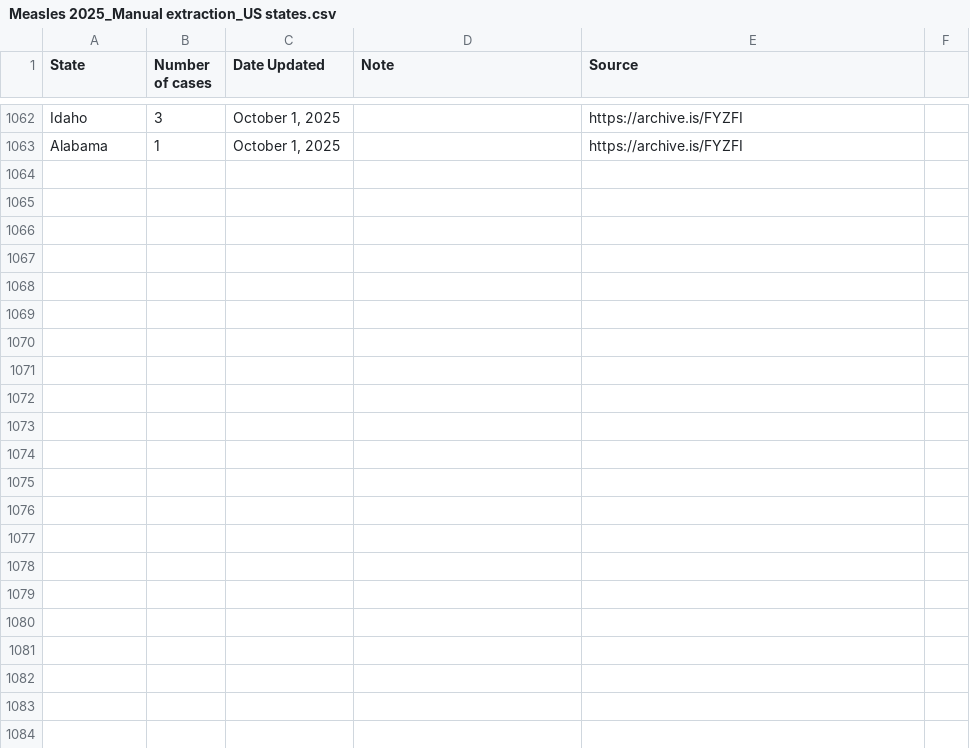
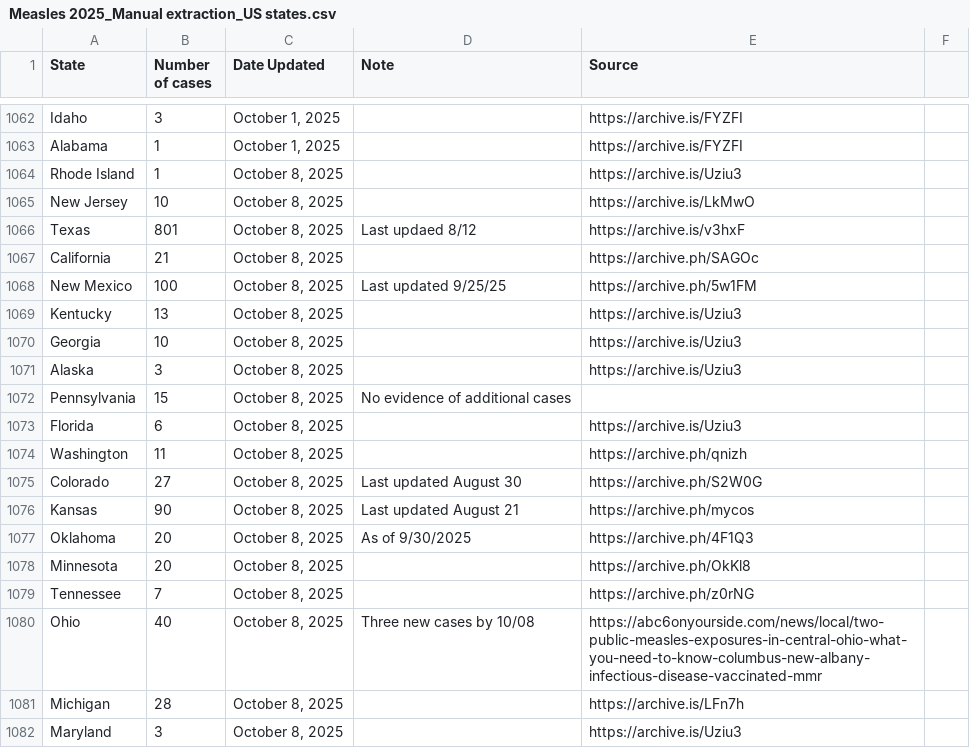
Before and after one commit to ehulland/measles_TX, a CSV file: Data/Measles 2025_Manual extraction_US states.csv, drawn as a sheet; only a part is shown, gaps mark what is left out; the diff covers the shown part only; the diff names each change by its address in the sheet, - before the commit and + after, or states it on an @@ line.

Commit message:
Update Measles 2025_Manual extraction_US states.csv
Manual update for data through 10/8

```diff
--- a/Data/Measles 2025_Manual extraction_US states.csv
+++ b/Data/Measles 2025_Manual extraction_US states.csv
+row 1064: Rhode Island | 1 | October 8, 2025 |  | https://archive.is/Uziu3
+row 1065: New Jersey | 10 | October 8, 2025 |  | https://archive.is/LkMwO
+row 1066: Texas | 801 | October 8, 2025 | Last updaed 8/12 | https://archive.is/v3hxF
+row 1067: California | 21 | October 8, 2025 |  | https://archive.ph/SAGOc
+row 1068: New Mexico | 100 | October 8, 2025 | Last updated 9/25/25 | https://archive.ph/5w1FM
+row 1069: Kentucky | 13 | October 8, 2025 |  | https://archive.is/Uziu3
+row 1070: Georgia | 10 | October 8, 2025 |  | https://archive.is/Uziu3
+row 1071: Alaska | 3 | October 8, 2025 |  | https://archive.is/Uziu3
+row 1072: Pennsylvania | 15 | October 8, 2025 | No evidence of additional cases
+row 1073: Florida | 6 | October 8, 2025 |  | https://archive.is/Uziu3
+row 1074: Washington | 11 | October 8, 2025 |  | https://archive.ph/qnizh
+row 1075: Colorado | 27 | October 8, 2025 | Last updated August 30 | https://archive.ph/S2W0G
+row 1076: Kansas | 90 | October 8, 2025 | Last updated August 21 | https://archive.ph/mycos
+row 1077: Oklahoma | 20 | October 8, 2025 | As of 9/30/2025 | https://archive.ph/4F1Q3
+row 1078: Minnesota | 20 | October 8, 2025 |  | https://archive.ph/OkKl8
+row 1079: Tennessee | 7 | October 8, 2025 |  | https://archive.ph/z0rNG
+row 1080: Ohio | 40 | October 8, 2025 | Three new cases by 10/08 | https://abc6onyourside.com/news/local/two-public-measles-exposures-in-central-ohio-what-you-need-to-know-columbus-new-albany-infectious-disease-vaccinated-mmr
+row 1081: Michigan | 28 | October 8, 2025 |  | https://archive.is/LFn7h
+row 1082: Maryland | 3 | October 8, 2025 |  | https://archive.is/Uziu3
```
Also changed, not shown: 23 added rows elsewhere in this file.
